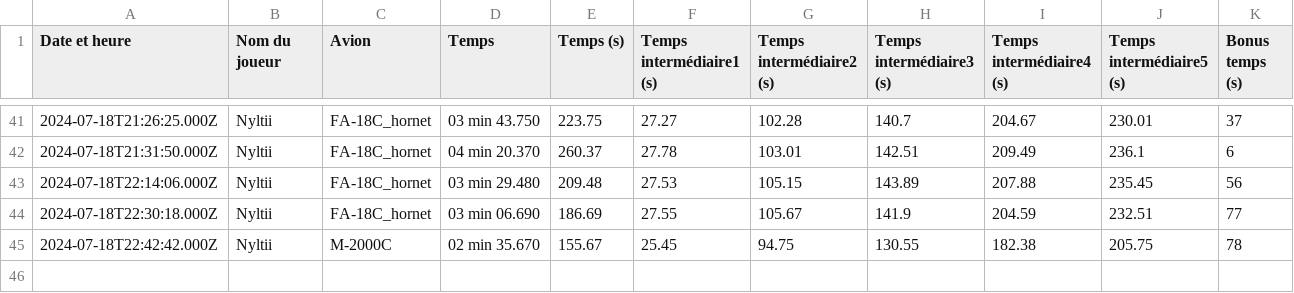
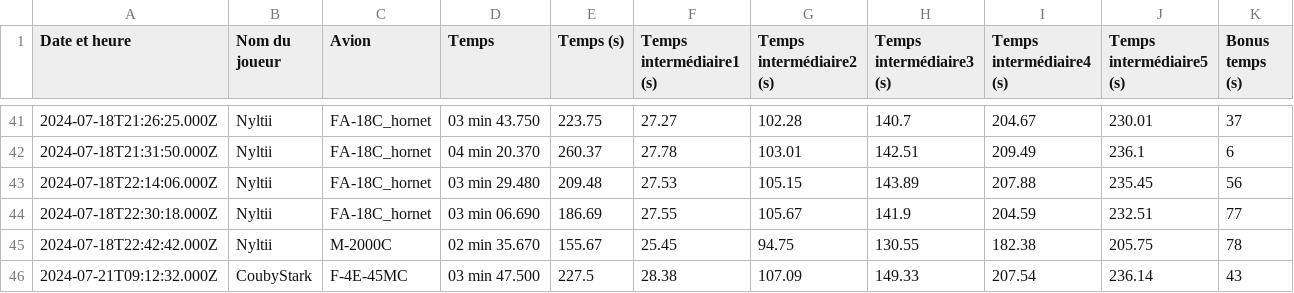
Before and after one commit to Cellules-Rapaces/Dagger-One, a CSV file: docs/data/resultat.csv, drawn as a sheet; only a part is shown, gaps mark what is left out.

Commit message:
Data update

```diff
--- a/docs/data/resultat.csv
+++ b/docs/data/resultat.csv
@@ -45 +45,2 @@ Date et heure,Nom du joueur,Avion,Temps,Temps (s),Temps intermédiaire1 (s),Temp
 2024-07-18T22:42:42.000Z,Nyltii,M-2000C,02 min 35.670,155.67,25.45,94.75,130.55,182.38,205.75,78
+2024-07-21T09:12:32.000Z,CoubyStark,F-4E-45MC,03 min 47.500,227.5,28.38,107.09,149.33,207.54,236.14,43
```
Also changed, not shown: static/data/resultat.csv, 18 other files.
